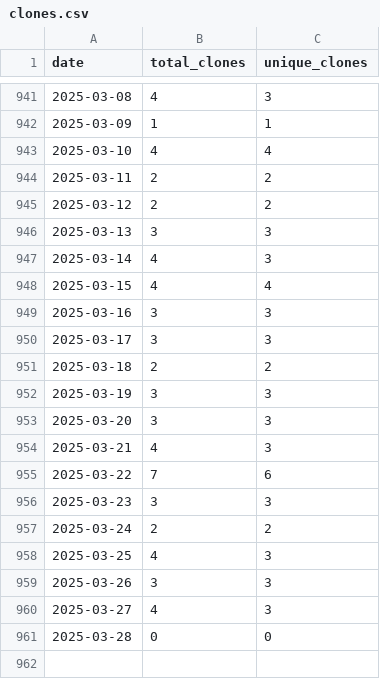
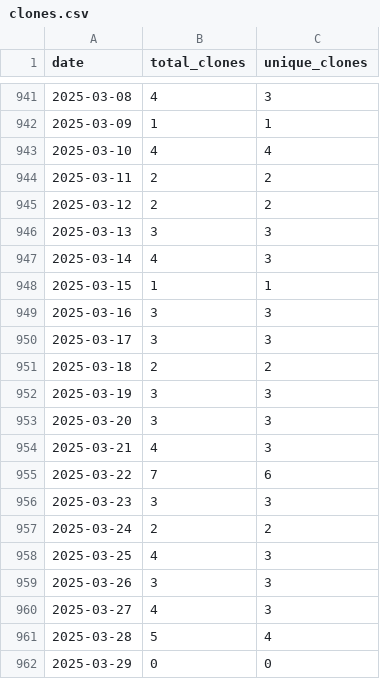
Before and after one commit to wumphlett/COMP-1210, a CSV file: .traffic/clones.csv, drawn as a sheet; only a part is shown, gaps mark what is left out.

Commit message:
Updating repository traffic

```diff
--- a/.traffic/clones.csv
+++ b/.traffic/clones.csv
@@ -947,3 +947,3 @@ date,total_clones,unique_clones
 2025-03-14,4,3
-2025-03-15,4,4
+2025-03-15,1,1
 2025-03-16,3,3
@@ -960,2 +960,3 @@ date,total_clones,unique_clones
 2025-03-27,4,3
-2025-03-28,0,0
+2025-03-28,5,4
+2025-03-29,0,0
```
Also changed, not shown: .traffic/views.csv, 3 other files.
